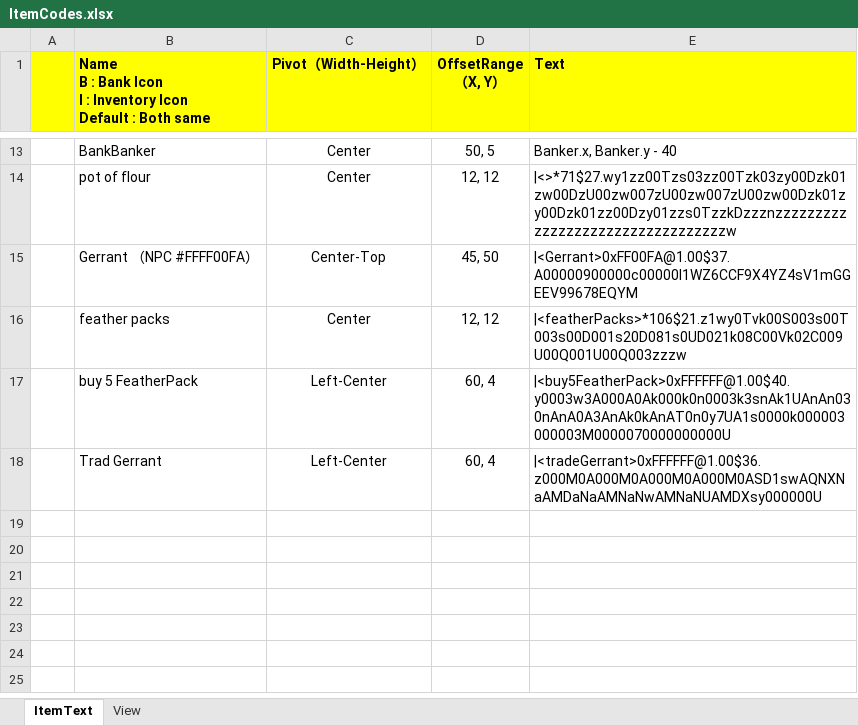
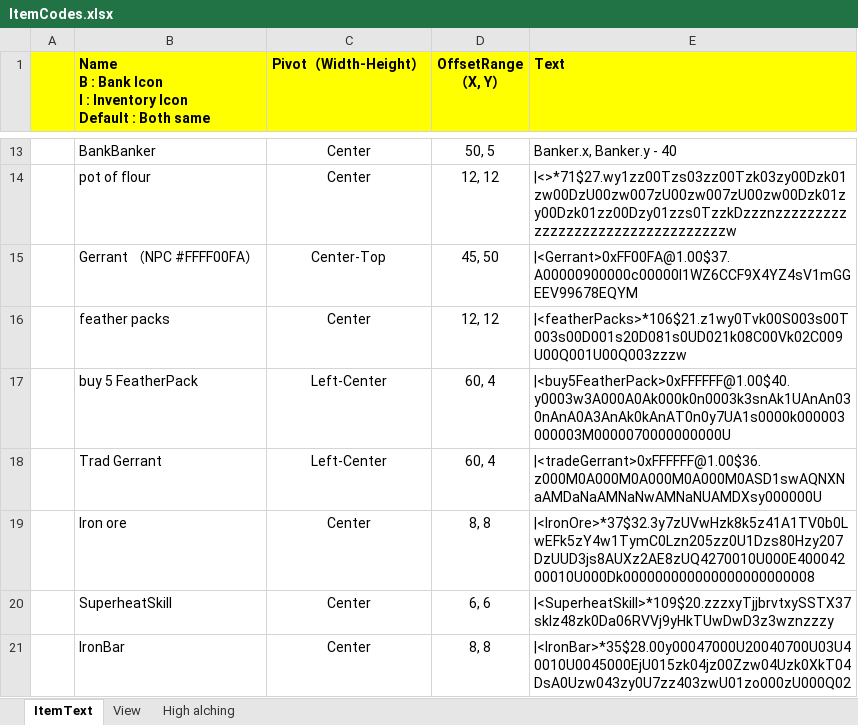
Before and after one commit to SimonJYN/AHKLearn, an Excel workbook: ItemCodes.xlsx, sheet ItemText, drawn as a sheet; only a part is shown, gaps mark what is left out; values as stored, in another font and other column widths than the file's, no borders; charts and pictures not drawn; the diff names each change by its address in the sheet, - before the commit and + after, or states it on an @@ line.

Commit message:
完成 SuperheatItem 脚本 增加ItemCode信息

```diff
--- a/ItemCodes.xlsx (sheet ItemText)
+++ b/ItemCodes.xlsx (sheet ItemText)
+sheet tab: High alching
+row 19:  | Iron ore | Center | 8, 8 | |<IronOre>*37$32.3y7zUVwHzk8k5z41A1TV0b0LwEFk5zY4w1TymC0Lzn205zz0U1Dzs80Hzy207DzUUD3js8AUXz2AE8zUQ4270010U000E40004200010U000Dk000000000000000000000008
+row 20:  | SuperheatSkill | Center | 6, 6 | |<SuperheatSkill>*109$20.zzzxyTjjbrvtxySSTX37sklz48zk0Da06RVVj9yHkTUwDwD3z3wznzzzy
+row 21:  | IronBar | Center | 8, 8 | |<IronBar>*35$28.00y00047000U20040700U03U40010U0045000EjU015zk04jz00Zzw04Uzk0XkT04DsA0Uzw043zy0U7zz403zwU01zo000zU000Q02
```
Also changed, not shown: charts or pictures, 2 other files.
